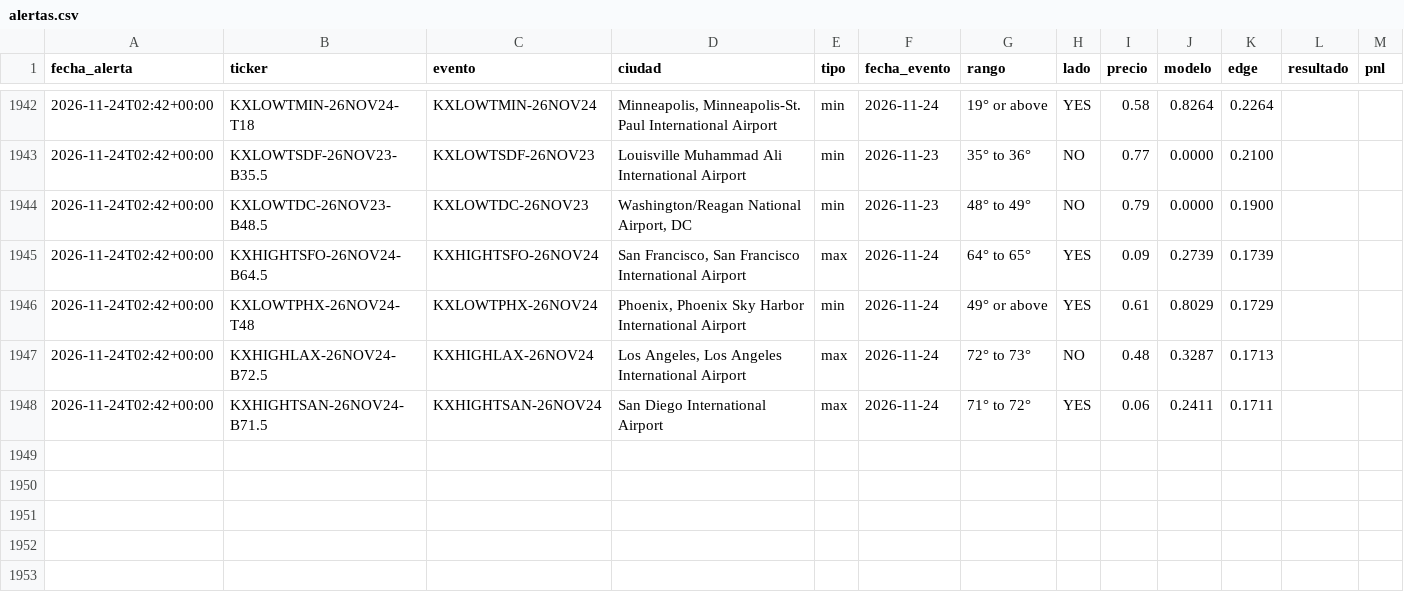
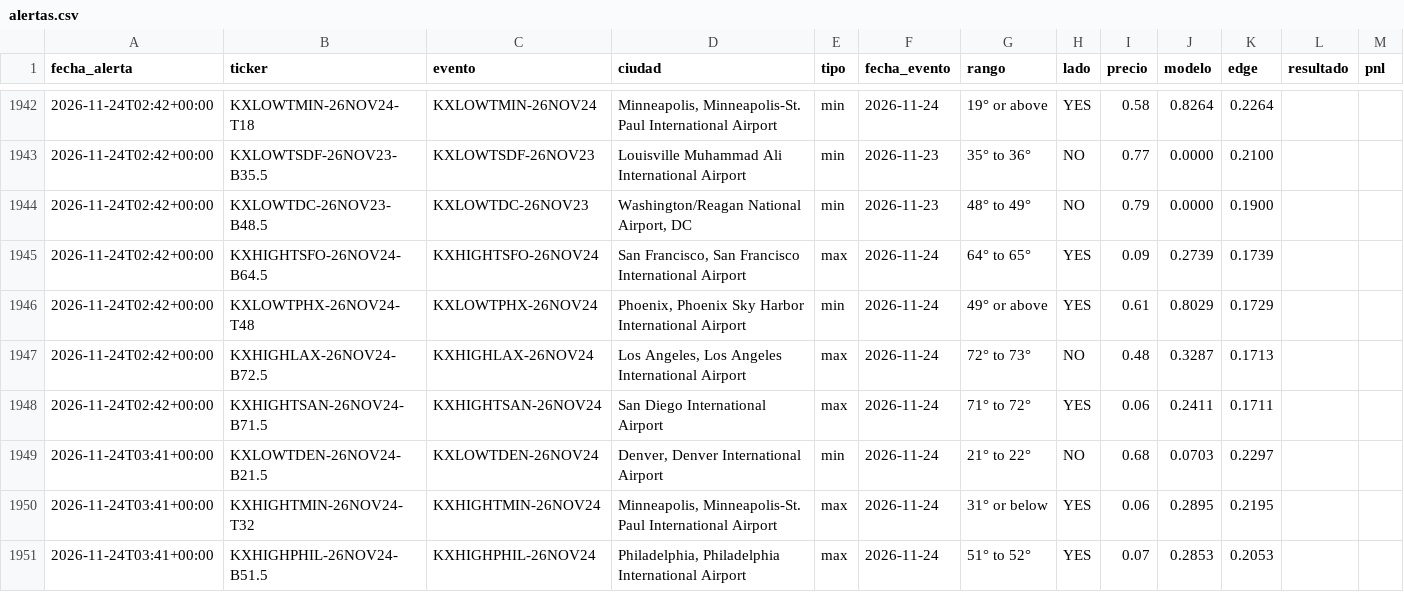
Before and after one commit to juanpablowallstreet-tech/climateradar, a CSV file: estado/alertas.csv, drawn as a sheet; only a part is shown, gaps mark what is left out.

Commit message:
estado radar

```diff
--- a/estado/alertas.csv
+++ b/estado/alertas.csv
@@ -1948 +1948,4 @@ fecha_alerta,ticker,evento,ciudad,tipo,fecha_evento,rango,lado,precio,modelo,edg
 2026-11-24T02:42+00:00,KXHIGHTSAN-26NOV24-B71.5,KXHIGHTSAN-26NOV24,San Diego International Airport,max,2026-11-24,71° to 72°,YES,0.06,0.2411,0.1711,,
+2026-11-24T03:41+00:00,KXLOWTDEN-26NOV24-B21.5,KXLOWTDEN-26NOV24,"Denver, Denver International Airport",min,2026-11-24,21° to 22°,NO,0.68,0.0703,0.2297,,
+2026-11-24T03:41+00:00,KXHIGHTMIN-26NOV24-T32,KXHIGHTMIN-26NOV24,"Minneapolis, Minneapolis-St. Paul International Airport",max,2026-11-24,31° or below,YES,0.06,0.2895,0.2195,,
+2026-11-24T03:41+00:00,KXHIGHPHIL-26NOV24-B51.5,KXHIGHPHIL-26NOV24,"Philadelphia, Philadelphia International Airport",max,2026-11-24,51° to 52°,YES,0.07,0.2853,0.2053,,
```
Also changed, not shown: 1 other file.
